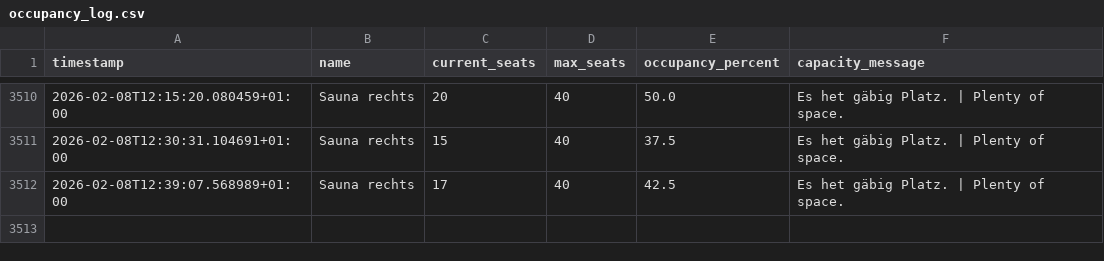
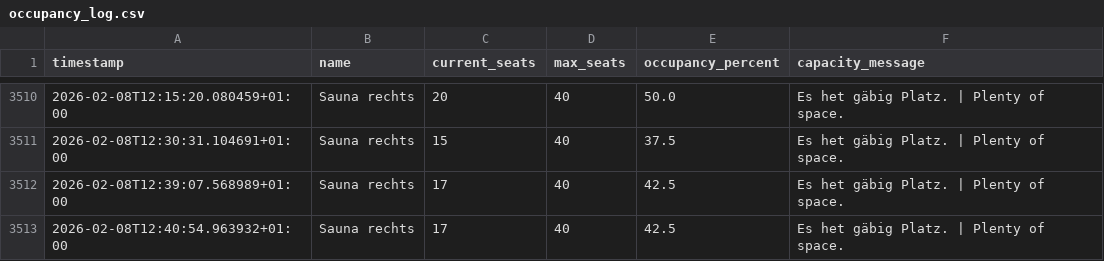
Before and after one commit to tinnern/SaunaLorrainAuslastung, a CSV file: data/occupancy_log.csv, drawn as a sheet; only a part is shown, gaps mark what is left out.

Commit message:
Update occupancy data

```diff
--- a/data/occupancy_log.csv
+++ b/data/occupancy_log.csv
@@ -3512 +3512,2 @@ timestamp,name,current_seats,max_seats,occupancy_percent,capacity_message
 2026-02-08T12:39:07.568989+01:00,Sauna rechts,17,40,42.5,Es het gäbig Platz. | Plenty of space.
+2026-02-08T12:40:54.963932+01:00,Sauna rechts,17,40,42.5,Es het gäbig Platz. | Plenty of space.
```
Also changed, not shown: 3 other files.
